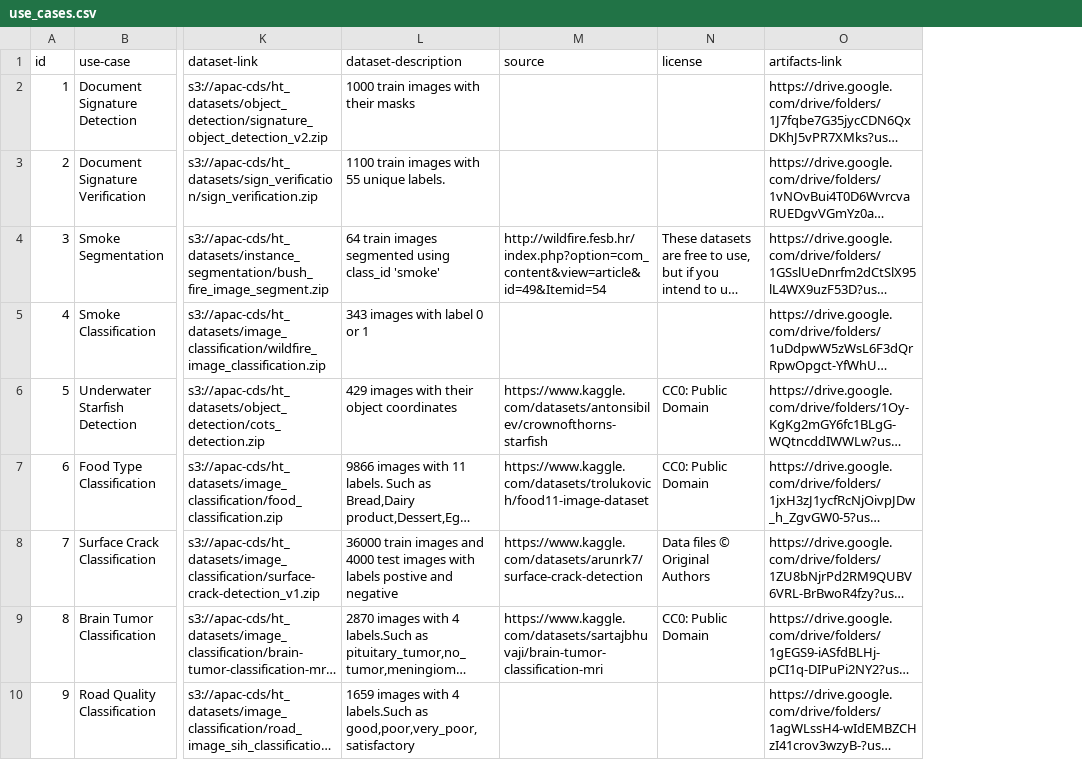
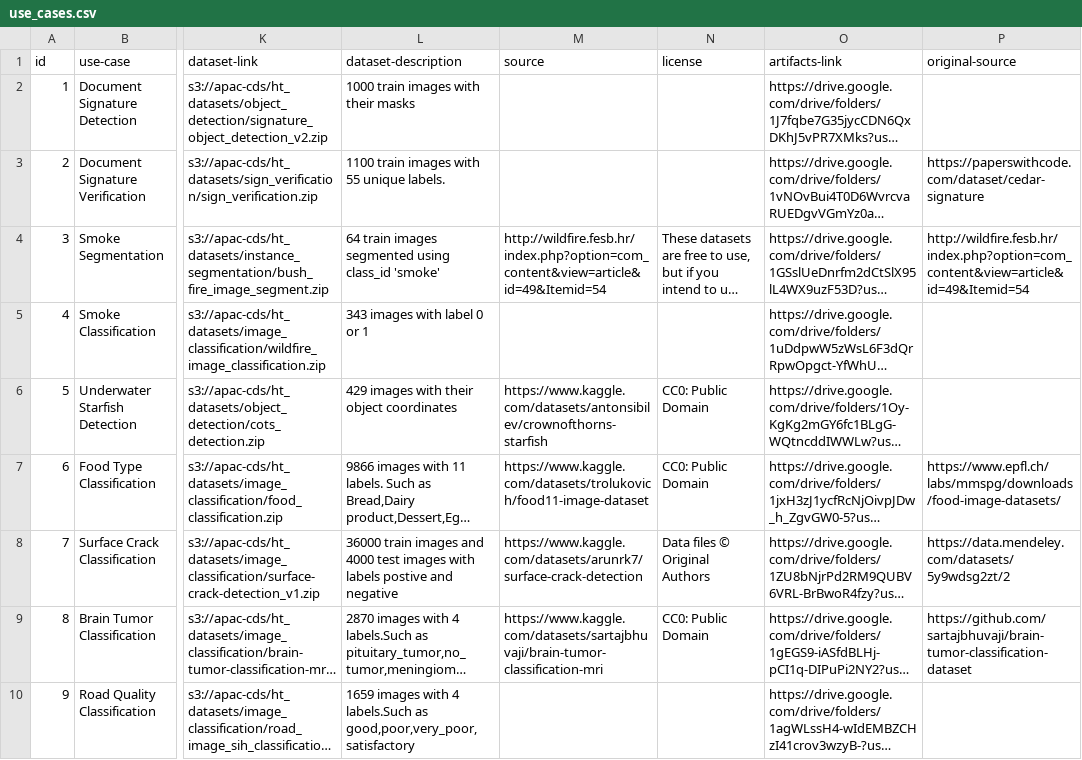
Before and after one commit to h2oai/ht-catalog, a CSV file: Assets/metadata/use_cases.csv, drawn as a sheet; only a part is shown, gaps mark what is left out; long unchanged cells end in …; the diff names each change by its address in the sheet, - before the commit and + after, or states it on an @@ line.

Commit message:
add original source to usecases

```diff
--- a/Assets/metadata/use_cases.csv
+++ b/Assets/metadata/use_cases.csv
+column P (original-source), rows 3-9: https://paperswithcode.com/dataset/cedar-signature | http://wildfire.fesb.hr/index.php?option=com_content&view=article&id=49&Itemid=54 |  |  | https://www.epfl.ch/labs/mmspg/downloads/food-image-datasets/ | https://data.mendeley.com/datasets/5y9wdsg2zt/2 | https://github.com/sartajbhuvaji/brain-tumor-classification-dataset
```
